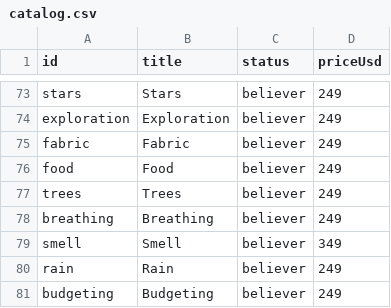
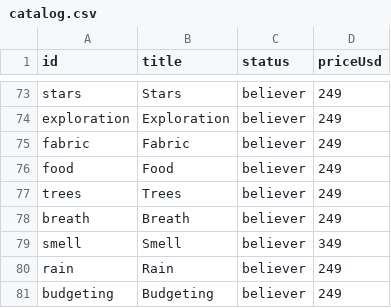
Before and after one commit to breck7/knowbooks.com, a CSV file: catalog.csv, drawn as a sheet; only a part is shown, gaps mark what is left out.

```diff
--- a/catalog.csv
+++ b/catalog.csv
@@ -77,3 +77,3 @@ food,Food,believer,249
 trees,Trees,believer,249
-breathing,Breathing,believer,249
+breath,Breath,believer,249
 smell,Smell,believer,349
```
Also changed, not shown: 3 other files.
